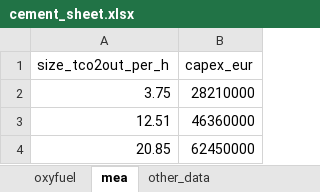
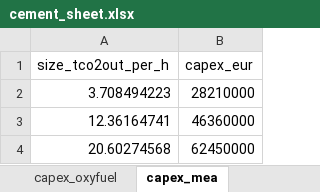
Before and after one commit to Jammeh01/AdOpT-NET0_Bakary, an Excel workbook: adopt_net0/database/templates/technology_data/Industrial/CementHybridCCS_data/cement_sheet.xlsx, sheet capex_mea, drawn as a sheet; values as stored, in another font and other column widths than the file's, no borders; the diff names each change by its address in the sheet, - before the commit and + after, or states it on an @@ line.

```diff
--- a/adopt_net0/database/templates/technology_data/Industrial/CementHybridCCS_data/cement_sheet.xlsx (sheet capex_mea)
+++ b/adopt_net0/database/templates/technology_data/Industrial/CementHybridCCS_data/cement_sheet.xlsx (sheet capex_mea)
-sheet tab: oxyfuel
+sheet tab: capex_oxyfuel
-sheet tab: mea
+sheet tab: capex_mea
-A2 (size_tco2out_per_h): 3.75
+A2 (size_tco2out_per_h): 3.708494223
-A3 (size_tco2out_per_h): 12.51
+A3 (size_tco2out_per_h): 12.36164741
-A4 (size_tco2out_per_h): 20.85
+A4 (size_tco2out_per_h): 20.60274568
```
Also changed, not shown: other sheet tabs, 2 other files.
